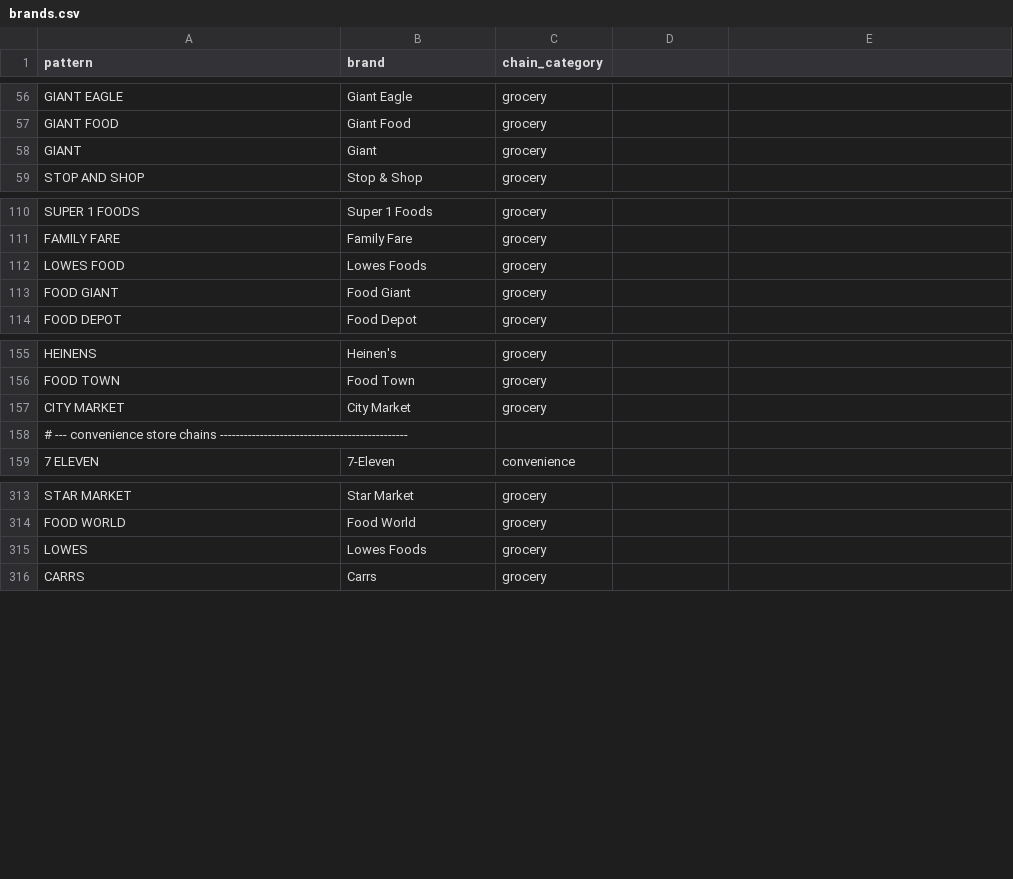
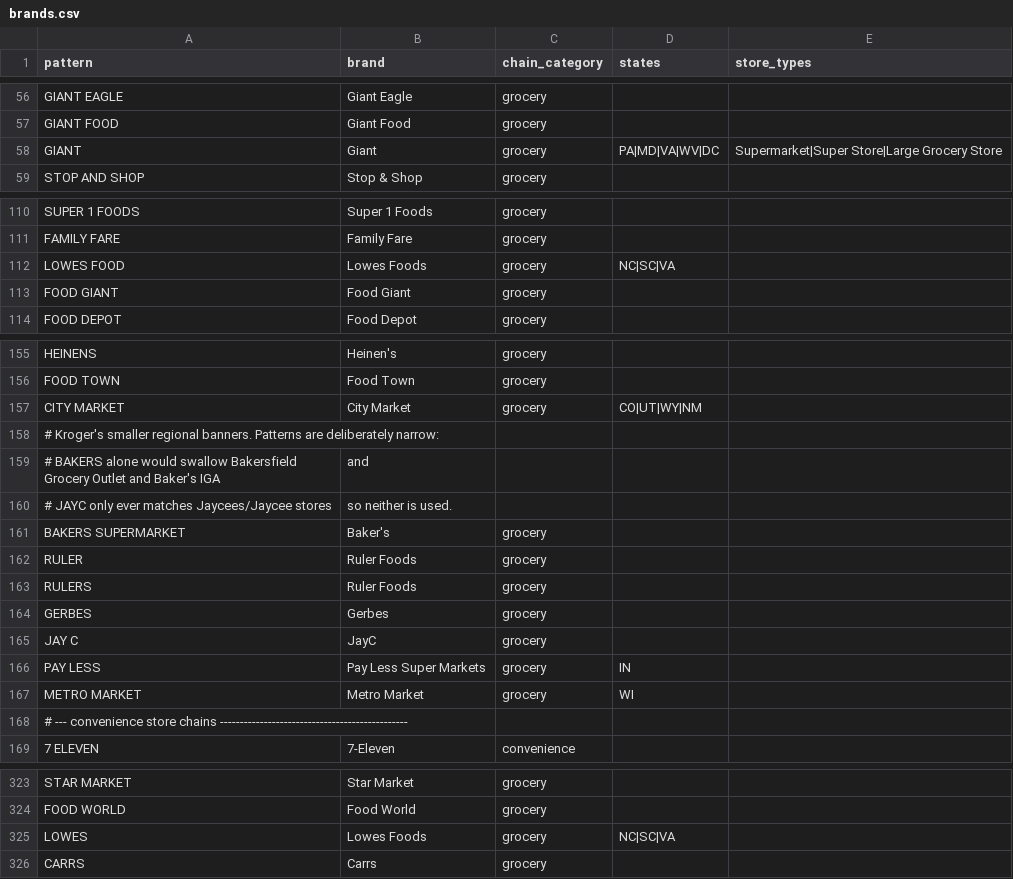
Before and after one commit to Data4ThePeople/SNAP_Locations, a CSV file: data/brands.csv, drawn as a sheet; only a part is shown, gaps mark what is left out; addresses are those after the commit; the diff names each change by its address in the sheet, - before the commit and + after, or states it on an @@ line.

```diff
--- a/data/brands.csv
+++ b/data/brands.csv
-D1: (empty)
+D1: states
-E1: (empty)
+E1: store_types
-D58 (states): (empty)
+D58 (states): PA|MD|VA|WV|DC
-E58 (store_types): (empty)
+E58 (store_types): Supermarket|Super Store|Large Grocery Store
-D112 (states): (empty)
+D112 (states): NC|SC|VA
-D157 (states): (empty)
+D157 (states): CO|UT|WY|NM
+row 158: # Kroger's smaller regional banners. Patterns are deliberately narrow:
+row 159: # BAKERS alone would swallow Bakersfield Grocery Outlet and Baker's IGA | and
+row 160: # JAYC only ever matches Jaycees/Jaycee stores | so neither is used.
+row 161: BAKERS SUPERMARKET | Baker's | grocery
+row 162: RULER | Ruler Foods | grocery
+row 163: RULERS | Ruler Foods | grocery
+row 164: GERBES | Gerbes | grocery
+row 165: JAY C | JayC | grocery
+row 166: PAY LESS | Pay Less Super Markets | grocery | IN
+row 167: METRO MARKET | Metro Market | grocery | WI
-D325 (states): (empty)
+D325 (states): NC|SC|VA
```
Also changed, not shown: data/brand_groups.csv, 6 other files.
